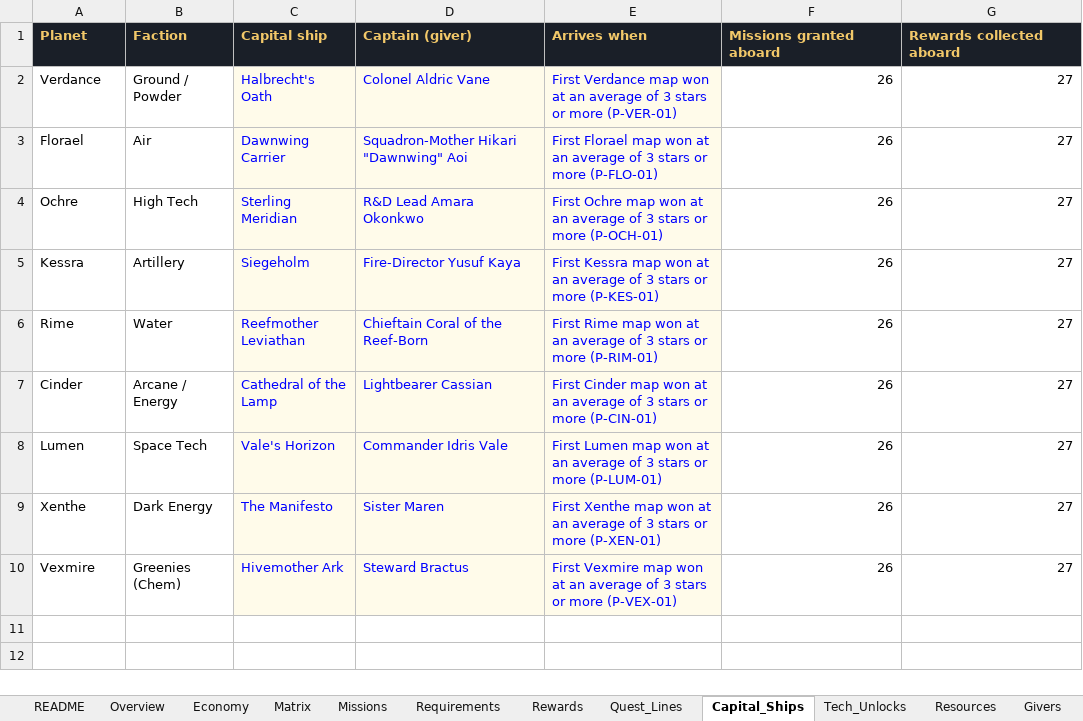
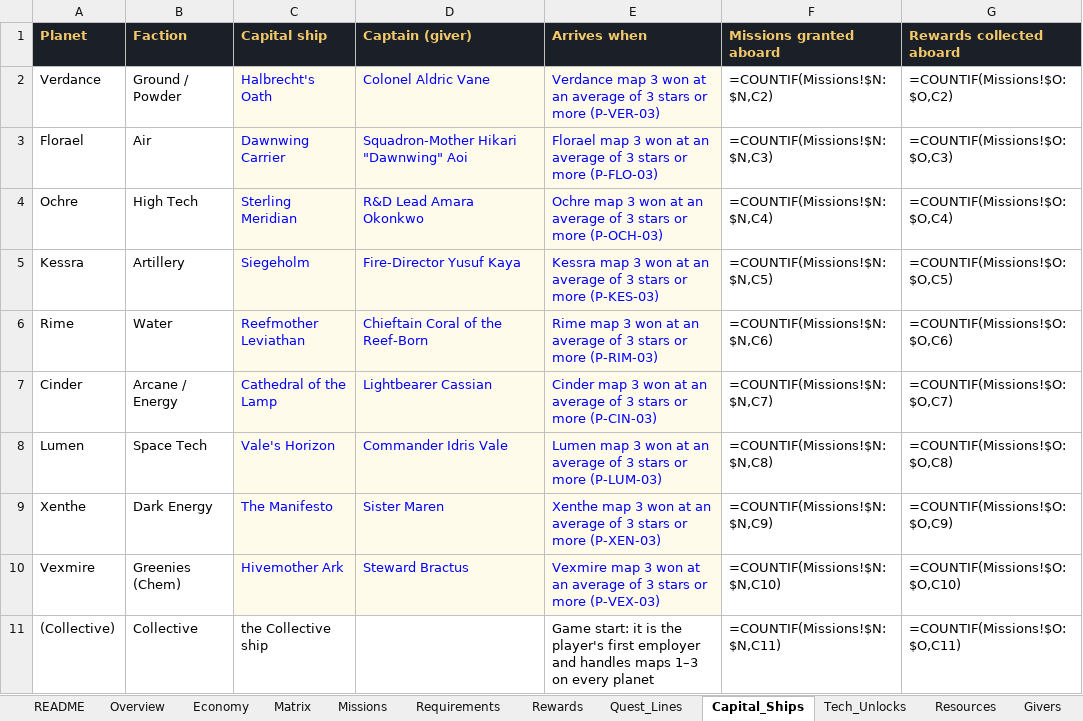
Before and after one commit to rburnett66/Bulwark-Metamax, an Excel workbook: docs/sources/Bulwark-Missions.xlsx, sheet Capital_Ships, drawn as a sheet; values as stored, in another font and other column widths than the file's, no borders; formulas without a stored value are shown as written; charts and pictures not drawn; the diff names each change by its address in the sheet, - before the commit and + after, or states it on an @@ line.

```diff
--- a/docs/sources/Bulwark-Missions.xlsx (sheet Capital_Ships)
+++ b/docs/sources/Bulwark-Missions.xlsx (sheet Capital_Ships)
-E2 (Arrives when): First Verdance map won at an average of 3 stars or more (P-VER-01)
+E2 (Arrives when): Verdance map 3 won at an average of 3 stars or more (P-VER-03)
-F2 (Missions granted aboard): 26
+F2 (Missions granted aboard): =COUNTIF(Missions!$N:$N,C2)
-G2 (Rewards collected aboard): 27
+G2 (Rewards collected aboard): =COUNTIF(Missions!$O:$O,C2)
-E3 (Arrives when): First Florael map won at an average of 3 stars or more (P-FLO-01)
+E3 (Arrives when): Florael map 3 won at an average of 3 stars or more (P-FLO-03)
-F3 (Missions granted aboard): 26
+F3 (Missions granted aboard): =COUNTIF(Missions!$N:$N,C3)
-G3 (Rewards collected aboard): 27
+G3 (Rewards collected aboard): =COUNTIF(Missions!$O:$O,C3)
-E4 (Arrives when): First Ochre map won at an average of 3 stars or more (P-OCH-01)
+E4 (Arrives when): Ochre map 3 won at an average of 3 stars or more (P-OCH-03)
-F4 (Missions granted aboard): 26
+F4 (Missions granted aboard): =COUNTIF(Missions!$N:$N,C4)
-G4 (Rewards collected aboard): 27
+G4 (Rewards collected aboard): =COUNTIF(Missions!$O:$O,C4)
-E5 (Arrives when): First Kessra map won at an average of 3 stars or more (P-KES-01)
+E5 (Arrives when): Kessra map 3 won at an average of 3 stars or more (P-KES-03)
-F5 (Missions granted aboard): 26
+F5 (Missions granted aboard): =COUNTIF(Missions!$N:$N,C5)
-G5 (Rewards collected aboard): 27
+G5 (Rewards collected aboard): =COUNTIF(Missions!$O:$O,C5)
-E6 (Arrives when): First Rime map won at an average of 3 stars or more (P-RIM-01)
+E6 (Arrives when): Rime map 3 won at an average of 3 stars or more (P-RIM-03)
-F6 (Missions granted aboard): 26
+F6 (Missions granted aboard): =COUNTIF(Missions!$N:$N,C6)
-G6 (Rewards collected aboard): 27
+G6 (Rewards collected aboard): =COUNTIF(Missions!$O:$O,C6)
-E7 (Arrives when): First Cinder map won at an average of 3 stars or more (P-CIN-01)
+E7 (Arrives when): Cinder map 3 won at an average of 3 stars or more (P-CIN-03)
-F7 (Missions granted aboard): 26
+F7 (Missions granted aboard): =COUNTIF(Missions!$N:$N,C7)
-G7 (Rewards collected aboard): 27
+G7 (Rewards collected aboard): =COUNTIF(Missions!$O:$O,C7)
-E8 (Arrives when): First Lumen map won at an average of 3 stars or more (P-LUM-01)
+E8 (Arrives when): Lumen map 3 won at an average of 3 stars or more (P-LUM-03)
-F8 (Missions granted aboard): 26
+F8 (Missions granted aboard): =COUNTIF(Missions!$N:$N,C8)
-G8 (Rewards collected aboard): 27
+G8 (Rewards collected aboard): =COUNTIF(Missions!$O:$O,C8)
-E9 (Arrives when): First Xenthe map won at an average of 3 stars or more (P-XEN-01)
+E9 (Arrives when): Xenthe map 3 won at an average of 3 stars or more (P-XEN-03)
-F9 (Missions granted aboard): 26
+F9 (Missions granted aboard): =COUNTIF(Missions!$N:$N,C9)
-G9 (Rewards collected aboard): 27
+G9 (Rewards collected aboard): =COUNTIF(Missions!$O:$O,C9)
-E10 (Arrives when): First Vexmire map won at an average of 3 stars or more (P-VEX-01)
+E10 (Arrives when): Vexmire map 3 won at an average of 3 stars or more (P-VEX-03)
-F10 (Missions granted aboard): 26
+F10 (Missions granted aboard): =COUNTIF(Missions!$N:$N,C10)
-G10 (Rewards collected aboard): 27
+G10 (Rewards collected aboard): =COUNTIF(Missions!$O:$O,C10)
+row 11: (Collective) | Collective | the Collective ship |  | Game start: it is the player's first employer and handles maps 1–3 on every planet | =COUNTIF(Missions!$N:$N,C11) | =COUNTIF(Missions!$O:$O,C11)
```
Also changed, not shown: sheet Rewards, sheet Requirements, sheet Missions, sheet Tech_Unlocks, sheet Economy, sheet Matrix, 6 more sheets, charts or pictures, 6 other files.
